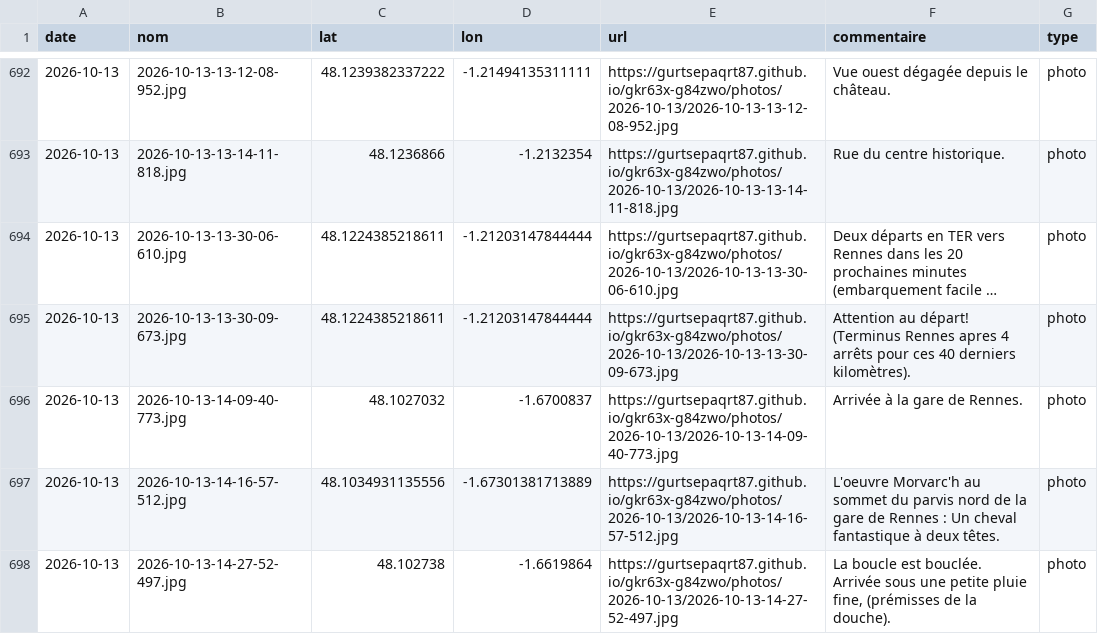
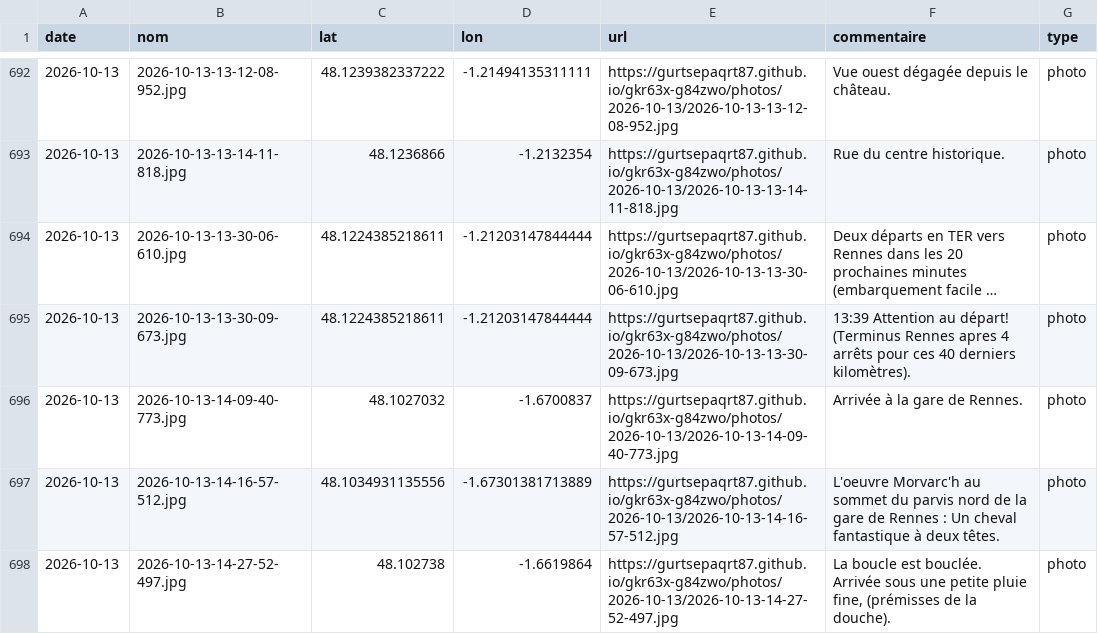
Before and after one commit to gurtsepaqrt87/bivouac, a CSV file: photos.csv, drawn as a sheet; only a part is shown, gaps mark what is left out; long unchanged cells end in …; the diff names each change by its address in the sheet, - before the commit and + after, or states it on an @@ line.

Commit message:
commentaire 2026-10-13-13-30-09-673 (2026-10-13)

```diff
--- a/photos.csv
+++ b/photos.csv
-F695 (commentaire): Attention au…
+F695 (commentaire): 13:39 Attention au…
```
